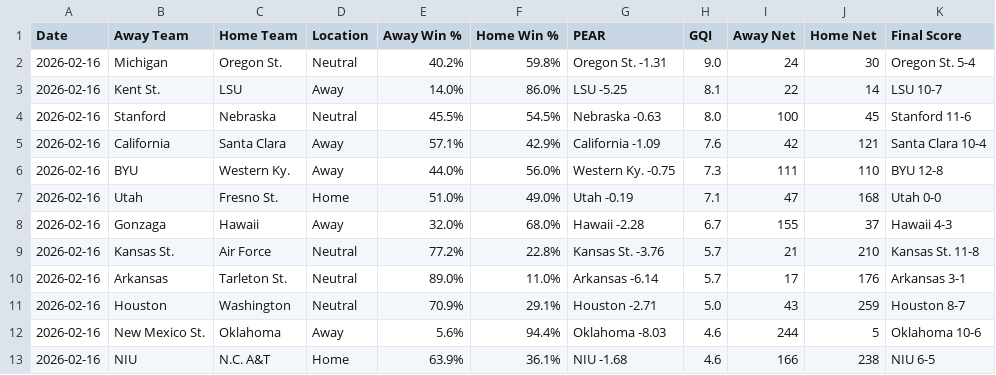
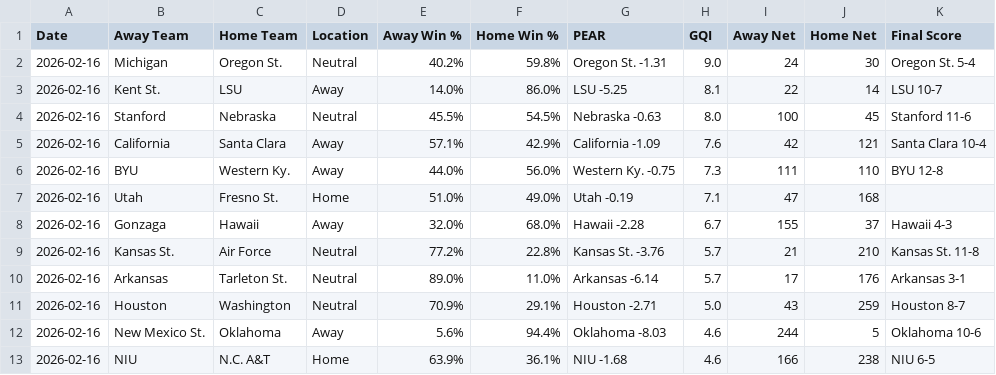
Before and after one commit to seth77777778/College-Baseball-Analytics, a CSV file: College Baseball Games/cbase_games_2026-02-16.csv, drawn as a sheet.

Commit message:
Update cbase_games_2026-02-16.csv

```diff
--- a/College Baseball Games/cbase_games_2026-02-16.csv
+++ b/College Baseball Games/cbase_games_2026-02-16.csv
@@ -6,3 +6,3 @@ Date,Away Team,Home Team,Location,Away Win %,Home Win %,PEAR,GQI,Away Net,Home N
 2026-02-16,BYU,Western Ky.,Away,44.0%,56.0%,Western Ky. -0.75,7.3,111,110,BYU 12-8
-2026-02-16,Utah,Fresno St.,Home,51.0%,49.0%,Utah -0.19,7.1,47,168,Utah 0-0
+2026-02-16,Utah,Fresno St.,Home,51.0%,49.0%,Utah -0.19,7.1,47,168,
 2026-02-16,Gonzaga,Hawaii,Away,32.0%,68.0%,Hawaii -2.28,6.7,155,37,Hawaii 4-3
```
